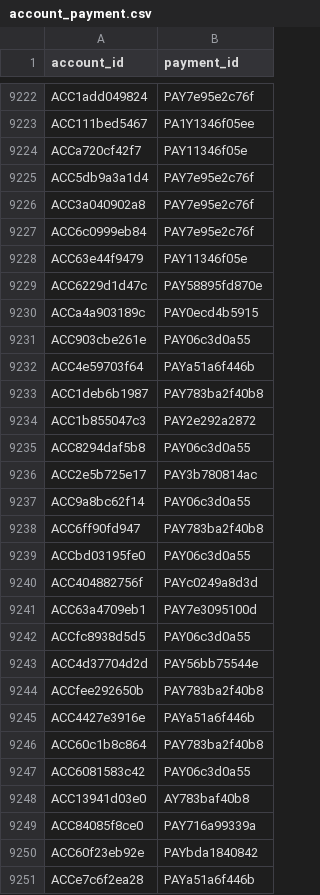
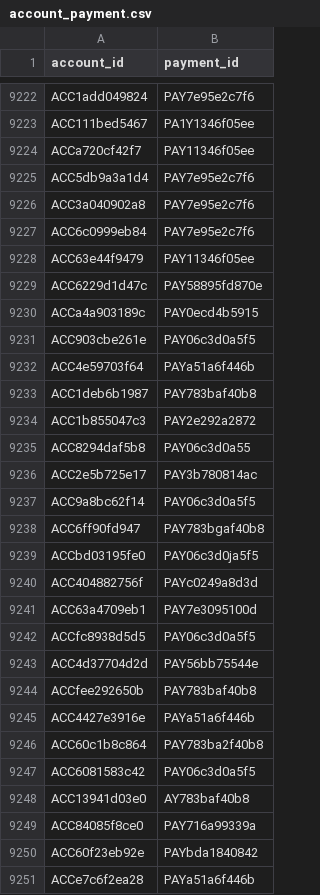
Before and after one commit to kanik10/Abuse-Ring-Sentinel, a CSV file: day1_data/account_payment.csv, drawn as a sheet; only a part is shown, gaps mark what is left out; the diff covers the shown part only; the diff names each change by its address in the sheet, - before the commit and + after, or states it on an @@ line.

```diff
--- a/day1_data/account_payment.csv
+++ b/day1_data/account_payment.csv
-B9222 (payment_id): PAY7e95e2c76f
+B9222 (payment_id): PAY7e95e2c7f6
-B9224 (payment_id): PAY11346f05e
+B9224 (payment_id): PAY11346f05ee
-B9225:B9227 (payment_id): PAY7e95e2c76f
+B9225:B9227 (payment_id): PAY7e95e2c7f6
-B9228 (payment_id): PAY11346f05e
+B9228 (payment_id): PAY11346f05ee
-B9231 (payment_id): PAY06c3d0a55
+B9231 (payment_id): PAY06c3d0a5f5
-B9233 (payment_id): PAY783ba2f40b8
+B9233 (payment_id): PAY783baf40b8
-B9237 (payment_id): PAY06c3d0a55
+B9237 (payment_id): PAY06c3d0a5f5
-B9238 (payment_id): PAY783ba2f40b8
+B9238 (payment_id): PAY783bgaf40b8
-B9239 (payment_id): PAY06c3d0a55
+B9239 (payment_id): PAY06c3d0ja5f5
-B9242 (payment_id): PAY06c3d0a55
+B9242 (payment_id): PAY06c3d0a5f5
-B9244 (payment_id): PAY783ba2f40b8
+B9244 (payment_id): PAY783baf40b8
-B9247 (payment_id): PAY06c3d0a55
+B9247 (payment_id): PAY06c3d0a5f5
```
Also changed, not shown: 170 edited cells elsewhere in this file, cluster_features.csv, cluster_predictions.csv, 20 other files.
